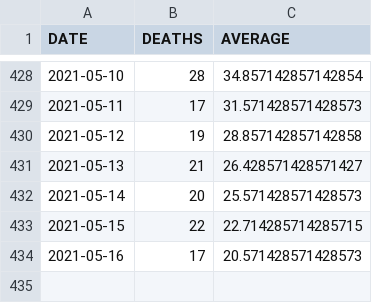
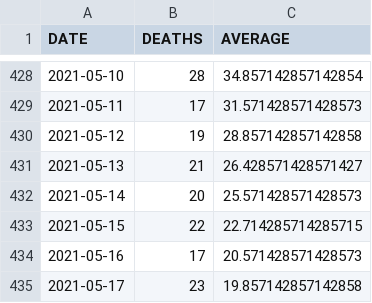
Before and after one commit to bmesuere/covid, a CSV file: data/deaths.csv, drawn as a sheet; only a part is shown, gaps mark what is left out; the diff names each change by its address in the sheet, - before the commit and + after, or states it on an @@ line.

```diff
--- a/data/deaths.csv
+++ b/data/deaths.csv
+row 435: 2021-05-17 | 23 | 19.857142857142858
```
Also changed, not shown: data/cases.csv, data/hospi.csv, 1 other file.
